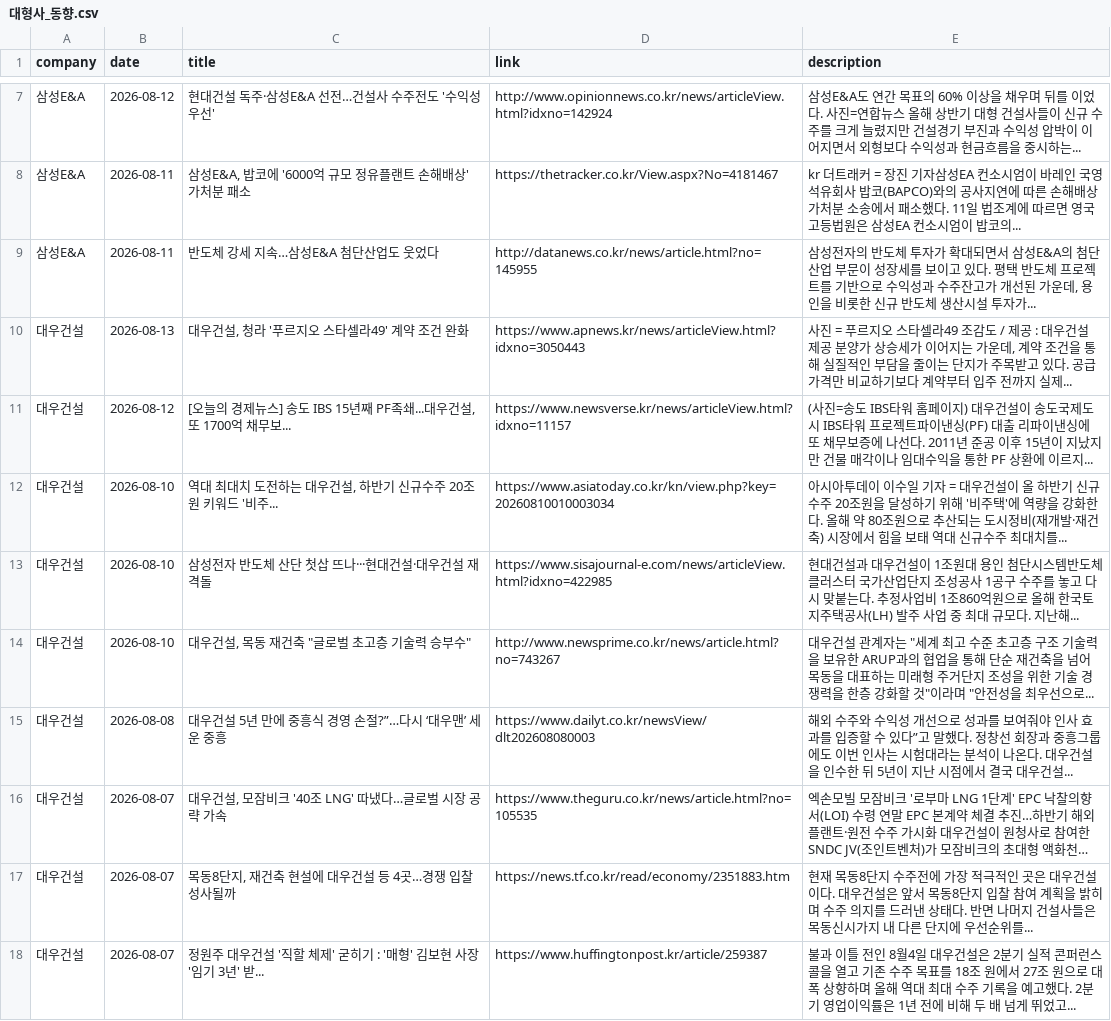
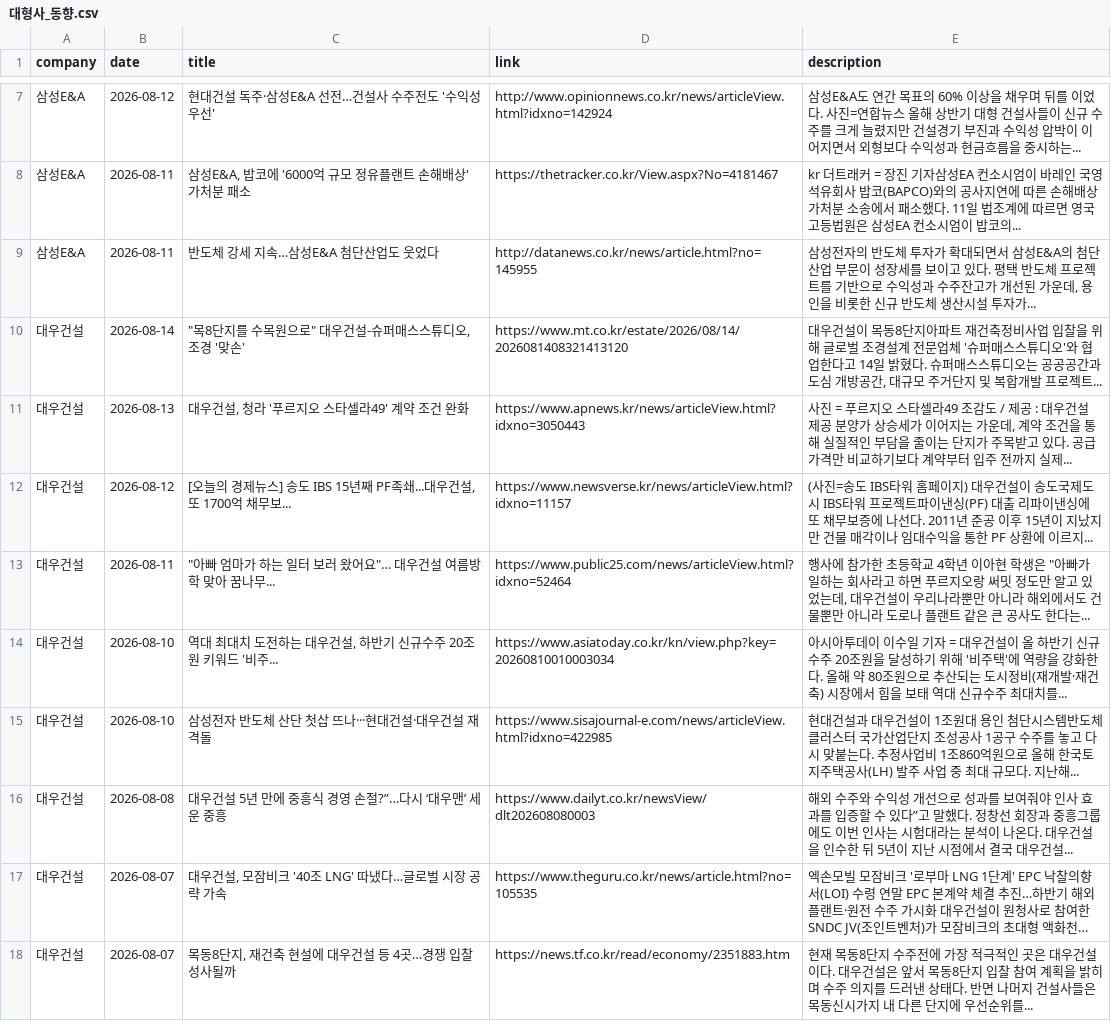
Before and after one commit to hdec-daily-news/hdec-competitors, a CSV file: 대형사_동향.csv, drawn as a sheet; only a part is shown, gaps mark what is left out; the shorter side is filled out with more unchanged rows; long unchanged cells end in …; the diff covers the shown part only.

```diff
--- a/대형사_동향.csv
+++ b/대형사_동향.csv
@@ -9,7 +9,8 @@
 삼성E&A,2026-08-11,반도체 강세 지속…삼성E&A 첨단산업도 웃었다,http://datanews.co.kr/news/article.html?no=145955,"삼성전자의 반도체 투자가 확대되면서 삼성E&A의 첨단산업 부문이 성장세를 보이고 있다. 평택 반도체 프로젝트를 기반으로 수익성과 수주잔고가 개선된 가운데, 용인을 비롯한 신규 반도체 생산시설 투자가... "
+대우건설,2026-08-14,"""목8단지를 수목원으로"" 대우건설-슈퍼매스스튜디오, 조경 '맞손'",https://www.mt.co.kr/estate/2026/08/14/2026081408321413120,"대우건설이 목동8단지아파트 재건축정비사업 입찰을 위해 글로벌 조경설계 전문업체 '슈퍼매스스튜디오'와 협업한다고 14일 밝혔다. 슈퍼매스스튜디오는 공공공간과 도심 개방공간, 대규모 주거단지 및 복합개발 프로젝트... "
 대우건설,2026-08-13,"대우건설, 청라 '푸르지오 스타셀라49' 계약 조건 완화",https://www.apnews.kr/news/articleView.html?idxno=3050443,"사진 = 푸르지오 스타셀라49 조감도 / 제공 : 대우건설 제공 분양가 상승세가 이어지는 가운데, 계약 조건을 통해 실질적인 부담을 줄이는 단지가 주목받고 있다. 공급가격만 비교하기보다 계약부터 입주 전까지 실제... "
 대우건설,2026-08-12,"[오늘의 경제뉴스] 송도 IBS 15년째 PF족쇄...대우건설, 또 1700억 채무보...",https://www.newsverse.kr/news/articleView.html?idxno=11157,(사진=송도 IBS타워 홈페이지) 대우건설이 송도국제도시 IBS타워 프로젝트파이낸싱(PF) 대출 리파이낸싱에 또 채무보증에 나선다. 2011년 준공 이후 15년이 지났지만 건물 매각이나 임대수익을 통한 PF 상환에 이르지...
+대우건설,2026-08-11,"""아빠 엄마가 하는 일터 보러 왔어요""… 대우건설 여름방학 맞아 꿈나무...",https://www.public25.com/news/articleView.html?idxno=52464,"행사에 참가한 초등학교 4학년 이아현 학생은 ""아빠가 일하는 회사라고 하면 푸르지오랑 써밋 정도만 알고 있었는데, 대우건설이 우리나라뿐만 아니라 해외에서도 건물뿐만 아니라 도로나 플랜트 같은 큰 공사도 한다는... "
 대우건설,2026-08-10,"역대 최대치 도전하는 대우건설, 하반기 신규수주 20조원 키워드 '비주...",https://www.asiatoday.co.kr/kn/view.php?key=20260810010003034,아시아투데이 이수일 기자 = 대우건설이 올 하반기 신규수주 20조원을 달성하기 위해 '비주택'에 역량을 강화한다. 올해 약 80조원으로 추산되는 도시정비(재개발·재건축) 시장에서 힘을 보태 역대 신규수주 최대치를...
 대우건설,2026-08-10,삼성전자 반도체 산단 첫삽 뜨나···현대건설·대우건설 재격돌,https://www.sisajournal-e.com/news/articleView.html?idxno=422985,현대건설과 대우건설이 1조원대 용인 첨단시스템반도체 클러스터 국가산업단지 조성공사 1공구 수주를 놓고 다시 맞붙는다. 추정사업비 1조860억원으로 올해 한국토지주택공사(LH) 발주 사업 중 최대 규모다. 지난해...
-대우건설,2026-08-10,"대우건설, 목동 재건축 ""글로벌 초고층 기술력 승부수""",http://www.newsprime.co.kr/news/article.html?no=743267,"대우건설 관계자는 ""세계 최고 수준 초고층 구조 기술력을 보유한 ARUP과의 협업을 통해 단순 재건축을 넘어 목동을 대표하는 미래형 주거단지 조성을 위한 기술 경쟁력을 한층 강화할 것""이라며 ""안전성을 최우선으로... "
 대우건설,2026-08-08,대우건설 5년 만에 중흥식 경영 손절?”…다시 ‘대우맨’ 세운 중흥,https://www.dailyt.co.kr/newsView/dlt202608080003,해외 수주와 수익성 개선으로 성과를 보여줘야 인사 효과를 입증할 수 있다”고 말했다. 정창선 회장과 중흥그룹에도 이번 인사는 시험대라는 분석이 나온다. 대우건설을 인수한 뒤 5년이 지난 시점에서 결국 대우건설...
```
Also changed, not shown: 2 added rows, 2 removed rows and 5 edited cells elsewhere in this file, 1 other file.
